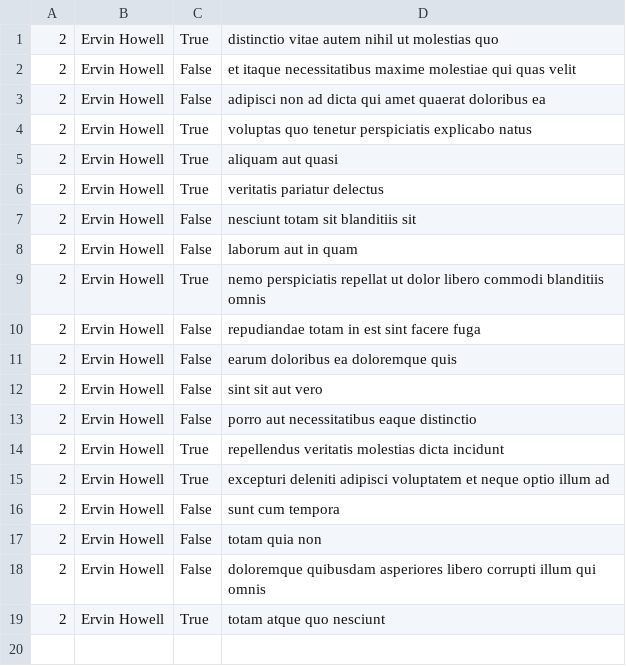
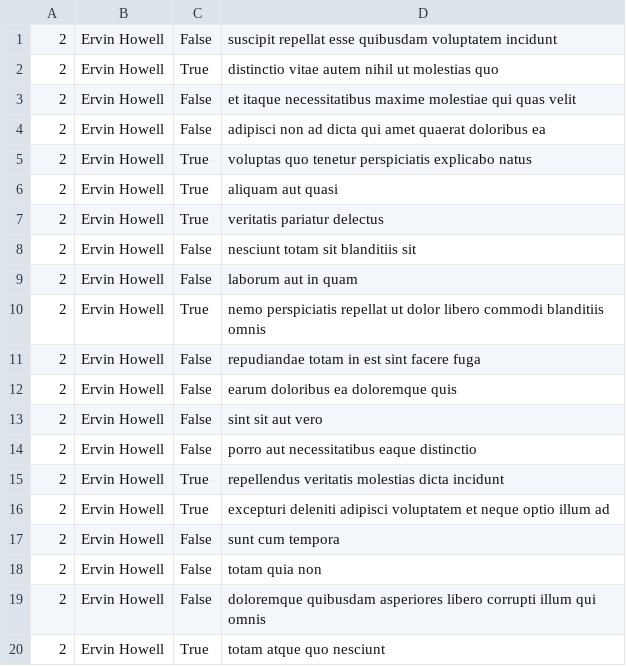
Before and after one commit to essaiydy/alx-system_engineering-devops, a CSV file: 0x15-api/2.csv, drawn as a sheet; the diff names each change by its address in the sheet, - before the commit and + after, or states it on an @@ line.

```diff
--- a/0x15-api/2.csv
+++ b/0x15-api/2.csv
+row 1: 2 | Ervin Howell | False | suscipit repellat esse quibusdam voluptatem incidunt
```
Also changed, not shown: 1 other file.
